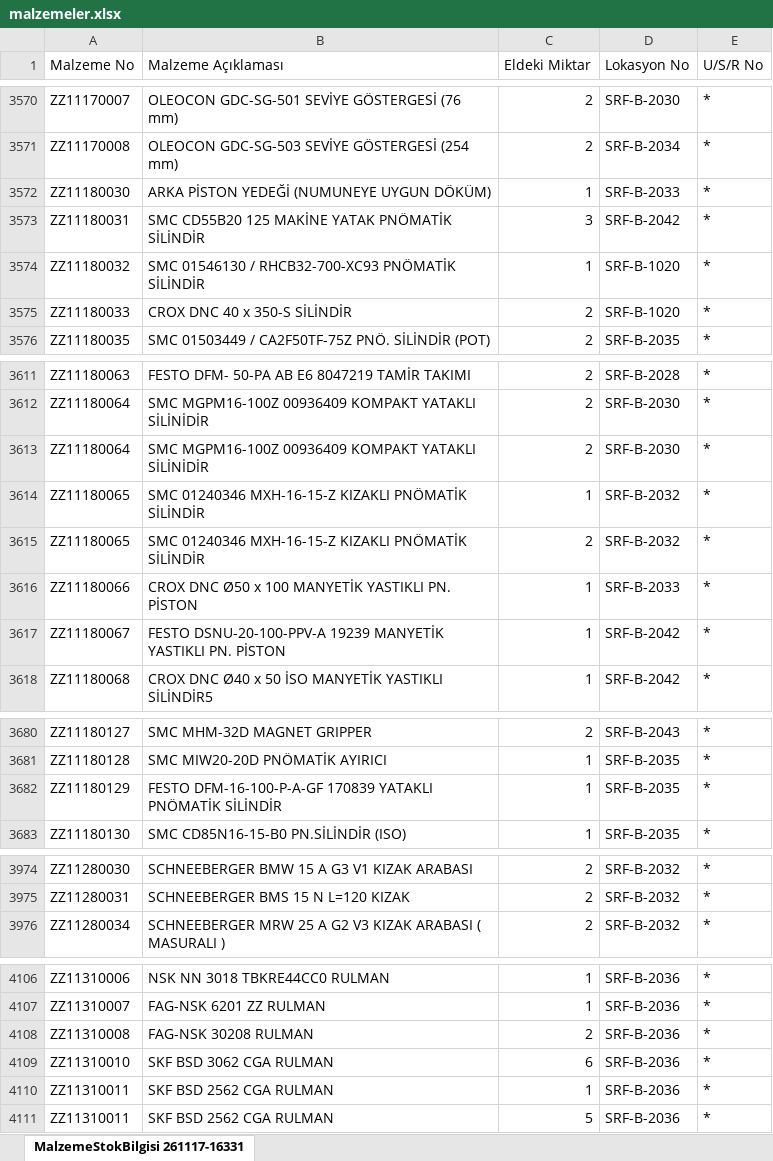
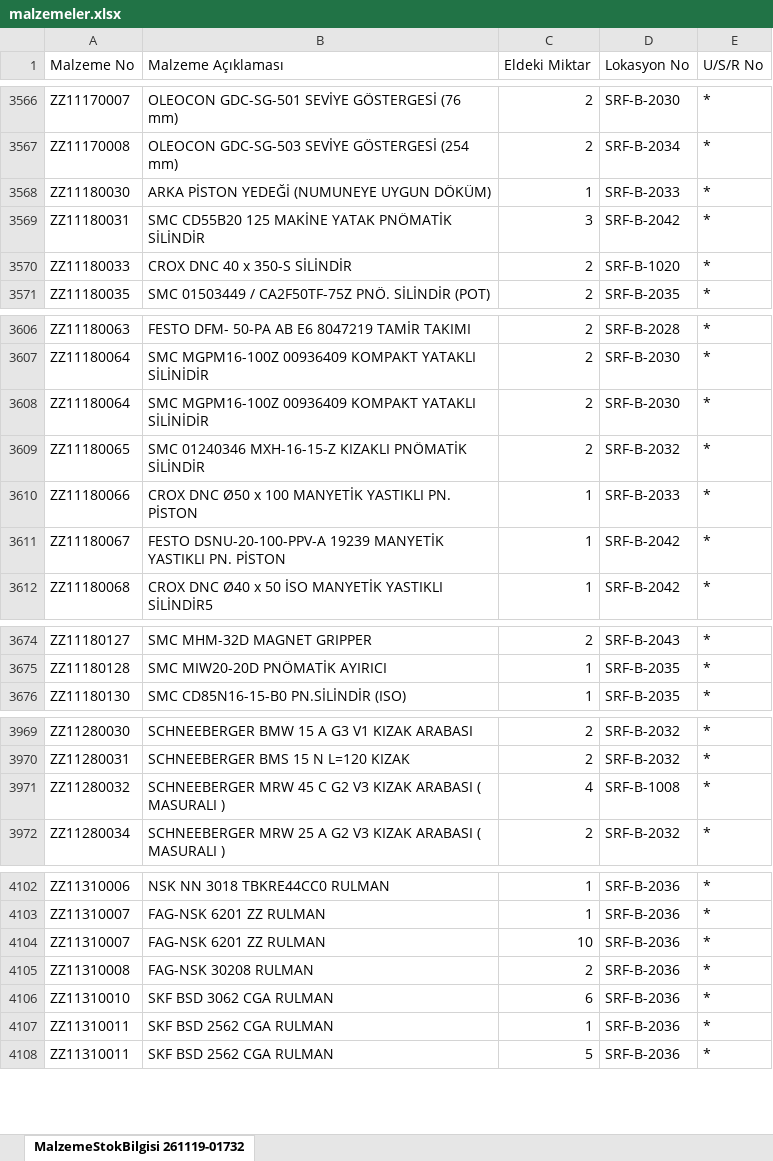
Before and after one commit to erdem-hrn/barkod, an Excel workbook: malzemeler.xlsx, sheet MalzemeStokBilgisi 261119-01732, drawn as a sheet; only a part is shown, gaps mark what is left out; values as stored, in another font and other column widths than the file's, no borders; removed rows and columns are numbered as before the commit, all else as after; the diff covers the shown part only; the diff names each change by its address in the sheet, - before the commit and + after, or states it on an @@ line.

```diff
--- a/malzemeler.xlsx (sheet MalzemeStokBilgisi 261119-01732)
+++ b/malzemeler.xlsx (sheet MalzemeStokBilgisi 261119-01732)
-sheet tab: MalzemeStokBilgisi 261117-16331
+sheet tab: MalzemeStokBilgisi 261119-01732
-row 3574: ZZ11180032 | SMC 01546130 / RHCB32-700-XC93 PNÖMATİK SİLİNDİR | 1 | SRF-B-1020 | *
-row 3614: ZZ11180065 | SMC 01240346 MXH-16-15-Z KIZAKLI PNÖMATİK SİLİNDİR | 1 | SRF-B-2032 | *
-row 3682: ZZ11180129 | FESTO DFM-16-100-P-A-GF 170839 YATAKLI PNÖMATİK SİLİNDİR | 1 | SRF-B-2035 | *
+row 3971: ZZ11280032 | SCHNEEBERGER MRW 45 C G2 V3 KIZAK ARABASI ( MASURALI ) | 4 | SRF-B-1008 | *
+row 4104: ZZ11310007 | FAG-NSK 6201 ZZ RULMAN | 10 | SRF-B-2036 | *
```
Also changed, not shown: 5 added rows, 5 removed rows and 21 edited cells elsewhere in this sheet.
